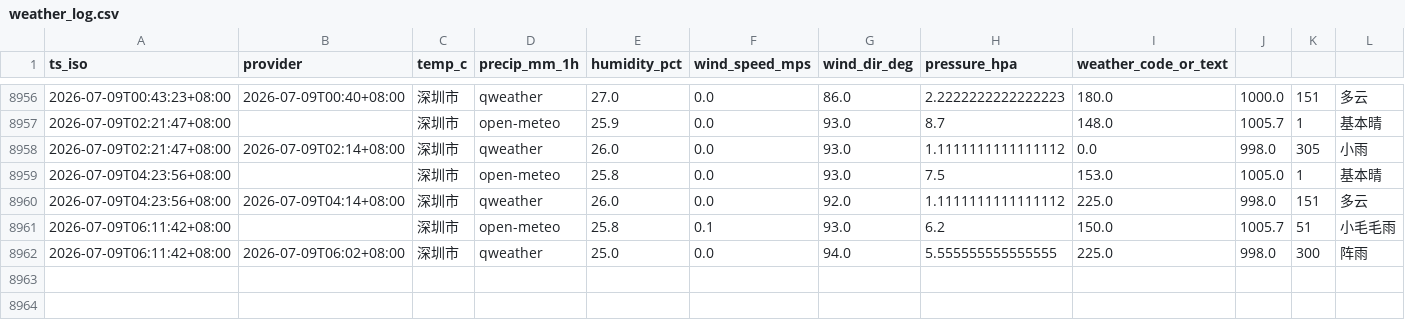
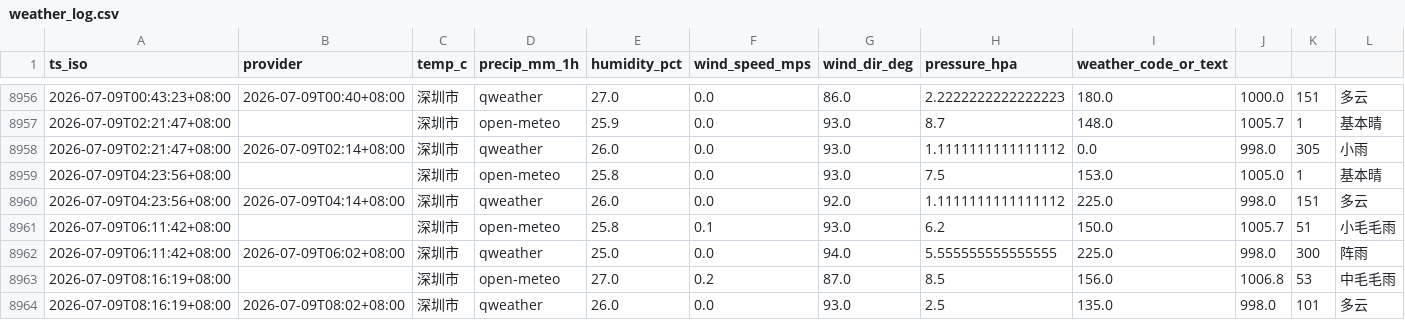
Before and after one commit to INKXXXXYY/shenzhen-weather-collector, a CSV file: weather_log.csv, drawn as a sheet; only a part is shown, gaps mark what is left out.

```diff
--- a/weather_log.csv
+++ b/weather_log.csv
@@ -8962 +8962,3 @@ ts_iso,provider,temp_c,precip_mm_1h,humidity_pct,wind_speed_mps,wind_dir_deg,pre
 2026-07-09T06:11:42+08:00,2026-07-09T06:02+08:00,深圳市,qweather,25.0,0.0,94.0,5.555555555555555,225.0,998.0,300,阵雨
+2026-07-09T08:16:19+08:00,,深圳市,open-meteo,27.0,0.2,87.0,8.5,156.0,1006.8,53,中毛毛雨
+2026-07-09T08:16:19+08:00,2026-07-09T08:02+08:00,深圳市,qweather,26.0,0.0,93.0,2.5,135.0,998.0,101,多云
```
